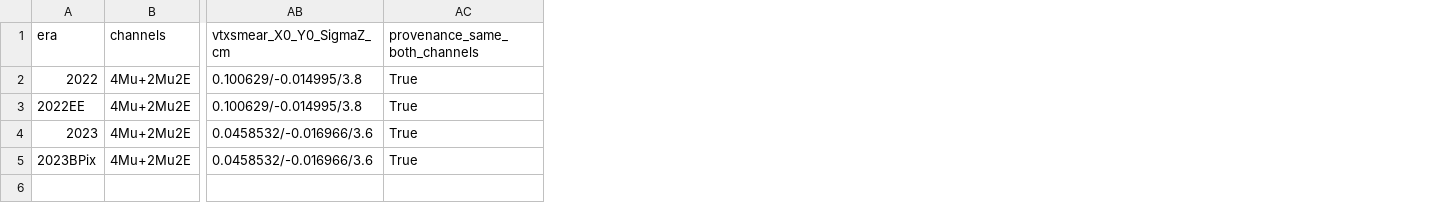
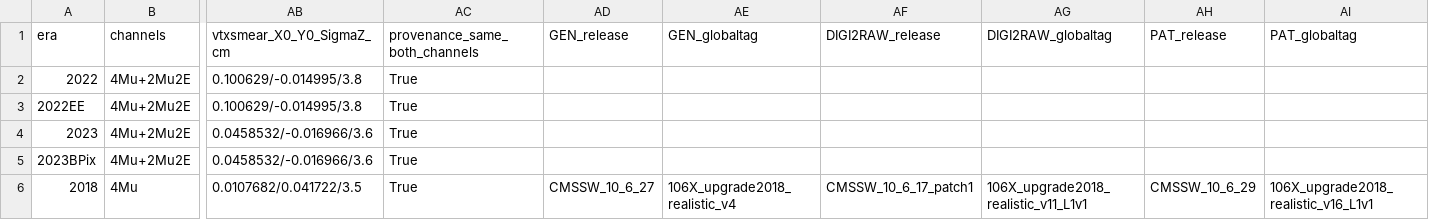
Before and after one commit to murtaza-safdari/SIDM, a CSV file: sidm/studies/run3_signal_validation/era_fingerprint.csv, drawn as a sheet; only a part is shown, gaps mark what is left out; rows hold the shown columns only; the diff names each change by its address in the sheet, - before the commit and + after, or states it on an @@ line.

Commit message:
Era fingerprint: 2018 reference row, AN labels, split reco-eff figure; AN notebook figures
era_fingerprint.py
- 2018 (v10 4Mu, 13 TeV) is now an era of the table: same columns, its GEN/SIM/DIGI2RAW/
  HLT/RECO/PAT/NANO releases and global tags, HLT menu and VtxSmeared. A run over a subset of
  eras merges into the existing CSV/npz, so --eras 2018 adds that row without re-reading Run 3.
  The m/sqrt(x1 x2) tail fraction is left empty for the 13 TeV reference.
- Labels for the note: m_{chi chibar} for the bound state, "2018 (13 TeV)", pileup axis in words,
  sqrt(s) y axis as fraction of events per 10 GeV bin, capped at 2 with an opaque legend.
- The committed run3_study_plots figures are written as two files, era_reco_eff_vs2018.pdf and
  era_kinematics.pdf, with the y label spelled out and text above the 8 pt print floor.

notebook_figures.py (new)
- Vector-PDF versions of the notebook's three gen-level draft figures (ctau measured vs nominal
  for six 2022 points, ctau ratio over the 180-point GEN scan with its statistical expectation,
  2022 vs 2018 gen kinematics at 4mu 200/1.2/4.8 mm), recomputed with the notebook's helpers and
  inputs and cached in notebook_figures.npz for --replot.

```diff
--- a/sidm/studies/run3_signal_validation/era_fingerprint.csv
+++ b/sidm/studies/run3_signal_validation/era_fingerprint.csv
+column AD (GEN_release), empty
+column AE (GEN_globaltag), empty
+column AF (DIGI2RAW_release), empty
+column AG (DIGI2RAW_globaltag), empty
+column AH (PAT_release), empty
+column AI (PAT_globaltag), empty
+row 6: 2018 | 4Mu | 0.0107682/0.041722/3.5 | True | CMSSW_10_6_27 | 106X_upgrade2018_realistic_v4 | CMSSW_10_6_17_patch1 | 106X_upgrade2018_realistic_v11_L1v1 | CMSSW_10_6_29 | 106X_upgrade2018_realistic_v16_L1v1
```
Also changed, not shown: 5 other files.
